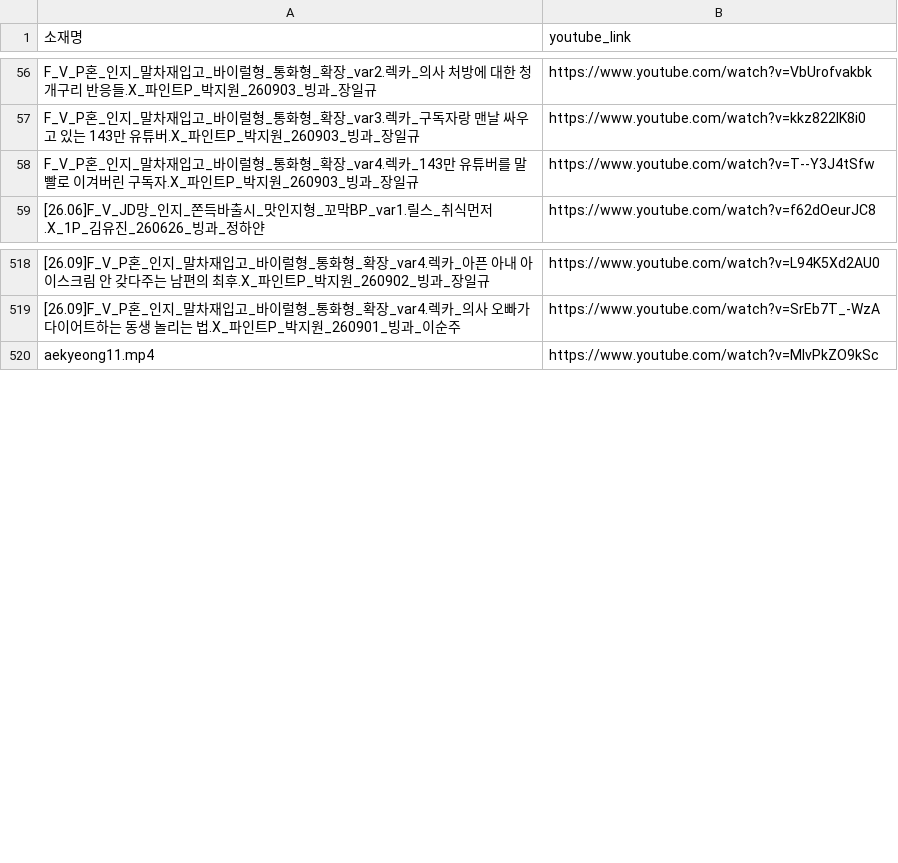
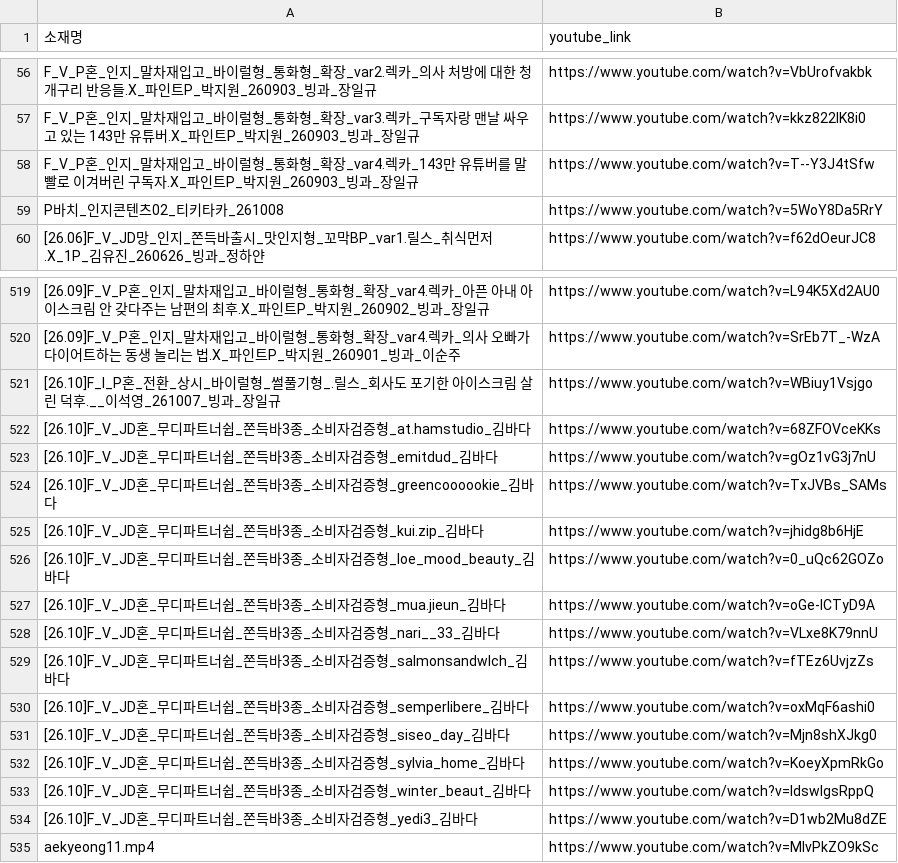
Before and after one commit to sonyg-ops/lalasweet-icecream-dashboard, a CSV file: data/youtube_links.csv, drawn as a sheet; only a part is shown, gaps mark what is left out.

```diff
--- a/data/youtube_links.csv
+++ b/data/youtube_links.csv
@@ -58,2 +58,3 @@ F_V_P혼_인지_말차재입고_바이럴형_통화형_확장_var3.렉카_구독
 F_V_P혼_인지_말차재입고_바이럴형_통화형_확장_var4.렉카_143만 유튜버를 말빨로 이겨버린 구독자.X_파인트P_박지원_260903_빙과_장일규,https://www.youtube.com/watch?v=T--Y3J4tSfw
+P바치_인지콘텐츠02_티키타카_261008,https://www.youtube.com/watch?v=5WoY8Da5RrY
 [26.06]F_V_JD망_인지_쫀득바출시_맛인지형_꼬막BP_var1.릴스_취식먼저.X_1P_김유진_260626_빙과_정하얀,https://www.youtube.com/watch?v=f62dOeurJC8
@@ -519,2 +520,16 @@ F_V_P혼_인지_말차재입고_바이럴형_통화형_확장_var4.렉카_143만
 [26.09]F_V_P혼_인지_말차재입고_바이럴형_통화형_확장_var4.렉카_의사 오빠가 다이어트하는 동생 놀리는 법.X_파인트P_박지원_260901_빙과_이순주,https://www.youtube.com/watch?v=SrEb7T_-WzA
+[26.10]F_I_P혼_전환_상시_바이럴형_썰풀기형_.릴스_회사도 포기한 아이스크림 살린 덕후.__이석영_261007_빙과_장일규,https://www.youtube.com/watch?v=WBiuy1Vsjgo
+[26.10]F_V_JD혼_무디파트너쉽_쫀득바3종_소비자검증형_at.hamstudio_김바다,https://www.youtube.com/watch?v=68ZFOVceKKs
+[26.10]F_V_JD혼_무디파트너쉽_쫀득바3종_소비자검증형_emitdud_김바다,https://www.youtube.com/watch?v=gOz1vG3j7nU
+[26.10]F_V_JD혼_무디파트너쉽_쫀득바3종_소비자검증형_greencoooookie_김바다,https://www.youtube.com/watch?v=TxJVBs_SAMs
+[26.10]F_V_JD혼_무디파트너쉽_쫀득바3종_소비자검증형_kui.zip_김바다,https://www.youtube.com/watch?v=jhidg8b6HjE
+[26.10]F_V_JD혼_무디파트너쉽_쫀득바3종_소비자검증형_loe_mood_beauty_김바다,https://www.youtube.com/watch?v=0_uQc62GOZo
+[26.10]F_V_JD혼_무디파트너쉽_쫀득바3종_소비자검증형_mua.jieun_김바다,https://www.youtube.com/watch?v=oGe-ICTyD9A
+[26.10]F_V_JD혼_무디파트너쉽_쫀득바3종_소비자검증형_nari__33_김바다,https://www.youtube.com/watch?v=VLxe8K79nnU
+[26.10]F_V_JD혼_무디파트너쉽_쫀득바3종_소비자검증형_salmonsandwlch_김바다,https://www.youtube.com/watch?v=fTEz6UvjzZs
+[26.10]F_V_JD혼_무디파트너쉽_쫀득바3종_소비자검증형_semperlibere_김바다,https://www.youtube.com/watch?v=oxMqF6ashi0
+[26.10]F_V_JD혼_무디파트너쉽_쫀득바3종_소비자검증형_siseo_day_김바다,https://www.youtube.com/watch?v=Mjn8shXJkg0
+[26.10]F_V_JD혼_무디파트너쉽_쫀득바3종_소비자검증형_sylvia_home_김바다,https://www.youtube.com/watch?v=KoeyXpmRkGo
+[26.10]F_V_JD혼_무디파트너쉽_쫀득바3종_소비자검증형_winter_beaut_김바다,https://www.youtube.com/watch?v=IdswIgsRppQ
+[26.10]F_V_JD혼_무디파트너쉽_쫀득바3종_소비자검증형_yedi3_김바다,https://www.youtube.com/watch?v=D1wb2Mu8dZE
 aekyeong11.mp4,https://www.youtube.com/watch?v=MIvPkZO9kSc
```
Also changed, not shown: 9 other files.
